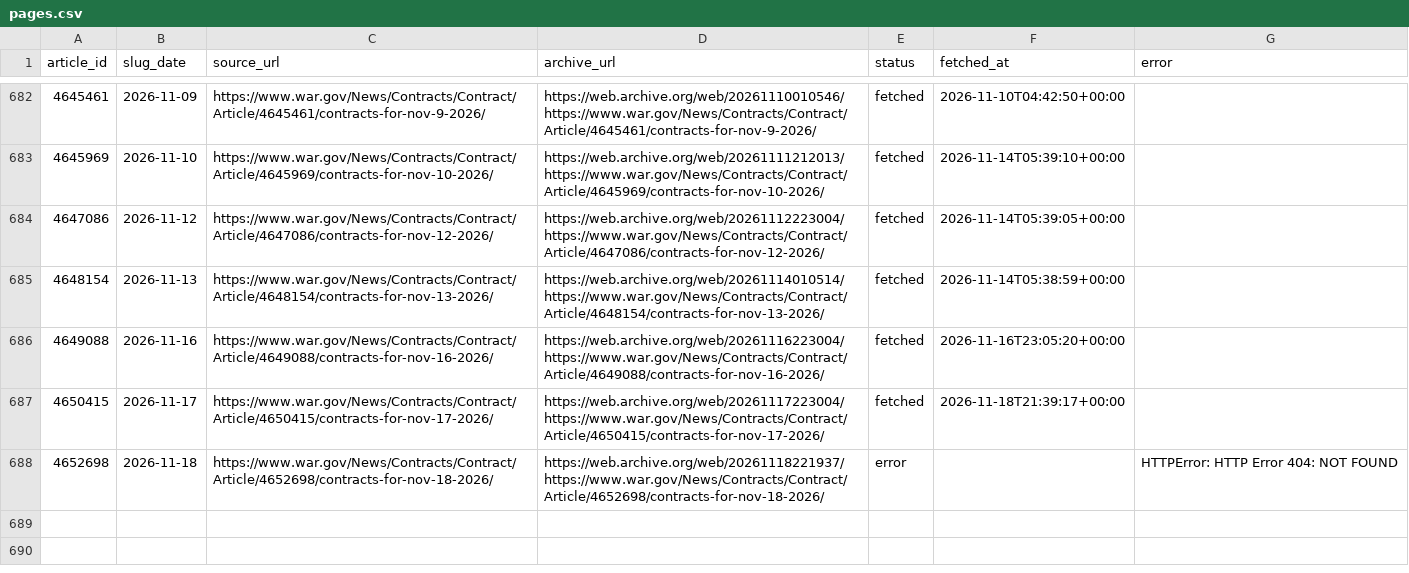
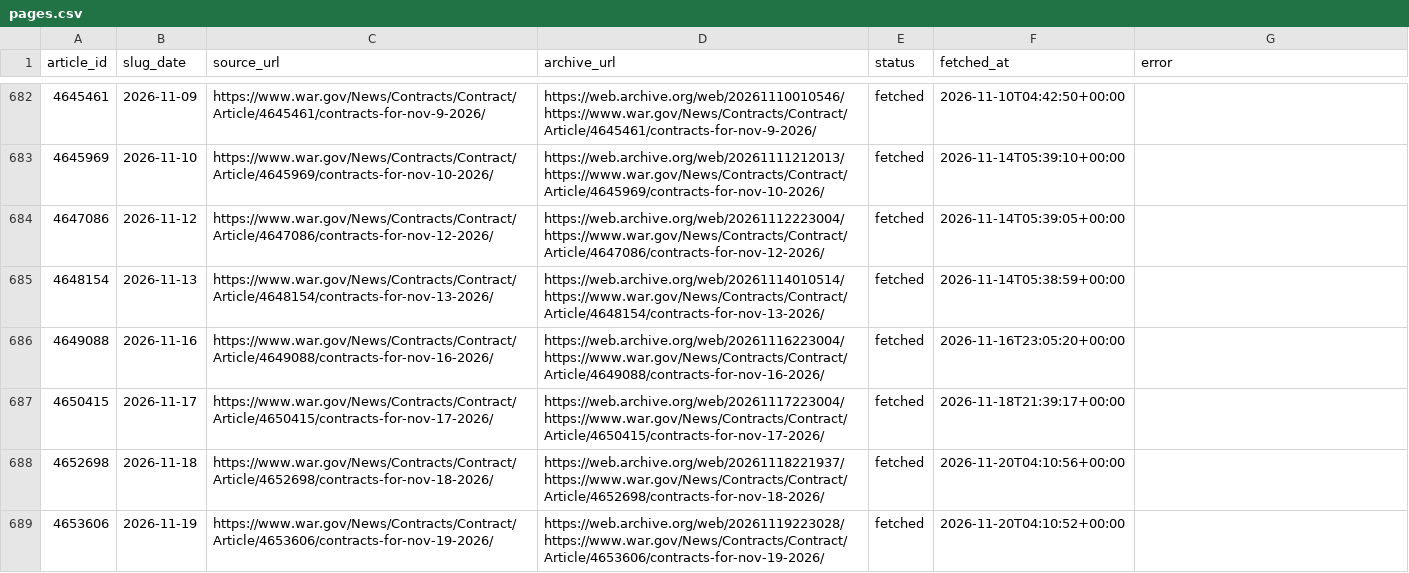
Before and after one commit to apersonli55555/hangar, a CSV file: data/pages.csv, drawn as a sheet; only a part is shown, gaps mark what is left out.

```diff
--- a/data/pages.csv
+++ b/data/pages.csv
@@ -687,2 +687,3 @@ article_id,slug_date,source_url,archive_url,status,fetched_at,error
 4650415,2026-11-17,https://www.war.gov/News/Contracts/Contract/Article/4650415/contracts-for-nov-17-2026/,https://web.archive.org/web/20261117223004/https://www.war.gov/News/Contracts/Contract/Article/4650415/contracts-for-nov-17-2026/,fetched,2026-11-18T21:39:17+00:00,
-4652698,2026-11-18,https://www.war.gov/News/Contracts/Contract/Article/4652698/contracts-for-nov-18-2026/,https://web.archive.org/web/20261118221937/https://www.war.gov/News/Contracts/Contract/Article/4652698/contracts-for-nov-18-2026/,error,,HTTPError: HTTP Error 404: NOT FOUND
+4652698,2026-11-18,https://www.war.gov/News/Contracts/Contract/Article/4652698/contracts-for-nov-18-2026/,https://web.archive.org/web/20261118221937/https://www.war.gov/News/Contracts/Contract/Article/4652698/contracts-for-nov-18-2026/,fetched,2026-11-20T04:10:56+00:00,
+4653606,2026-11-19,https://www.war.gov/News/Contracts/Contract/Article/4653606/contracts-for-nov-19-2026/,https://web.archive.org/web/20261119223028/https://www.war.gov/News/Contracts/Contract/Article/4653606/contracts-for-nov-19-2026/,fetched,2026-11-20T04:10:52+00:00,
```
Also changed, not shown: data/coverage.csv, data/page_report.csv, 4 other files.
